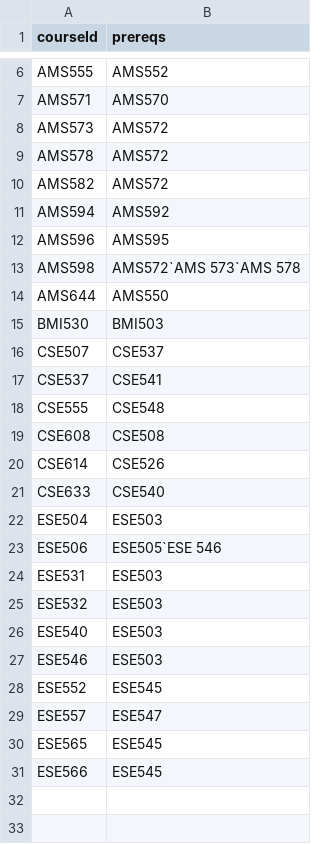
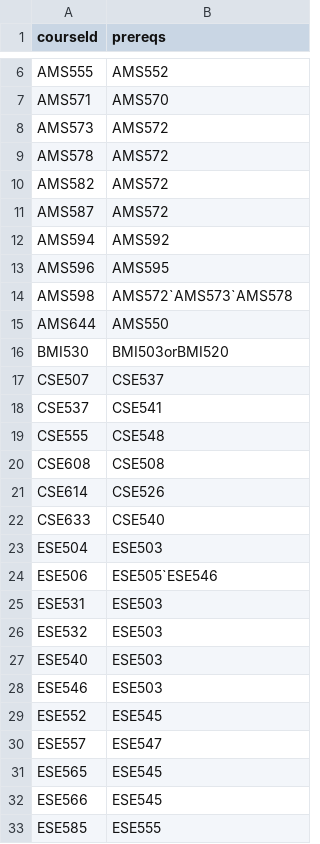
Before and after one commit to casseyhu/mast, a CSV file: data/Grades/prereqs.csv, drawn as a sheet; only a part is shown, gaps mark what is left out.

```diff
--- a/data/Grades/prereqs.csv
+++ b/data/Grades/prereqs.csv
@@ -10,7 +10,8 @@ AMS578,AMS572
 AMS582,AMS572
+AMS587,AMS572
 AMS594,AMS592
 AMS596,AMS595
-AMS598,"AMS572`AMS 573`AMS 578"
+AMS598,AMS572`AMS573`AMS578
 AMS644,AMS550
-BMI530,BMI503
+BMI530,BMI503orBMI520
 CSE507,CSE537
@@ -22,3 +23,3 @@ CSE633,CSE540
 ESE504,ESE503
-ESE506,"ESE505`ESE 546"
+ESE506,ESE505`ESE546
 ESE531,ESE503
@@ -31 +32,2 @@ ESE565,ESE545
 ESE566,ESE545
+ESE585,ESE555
```
Also changed, not shown: data/CourseOfferings/master.csv, data/Grades/BMI_grades.csv, 3 other files.
